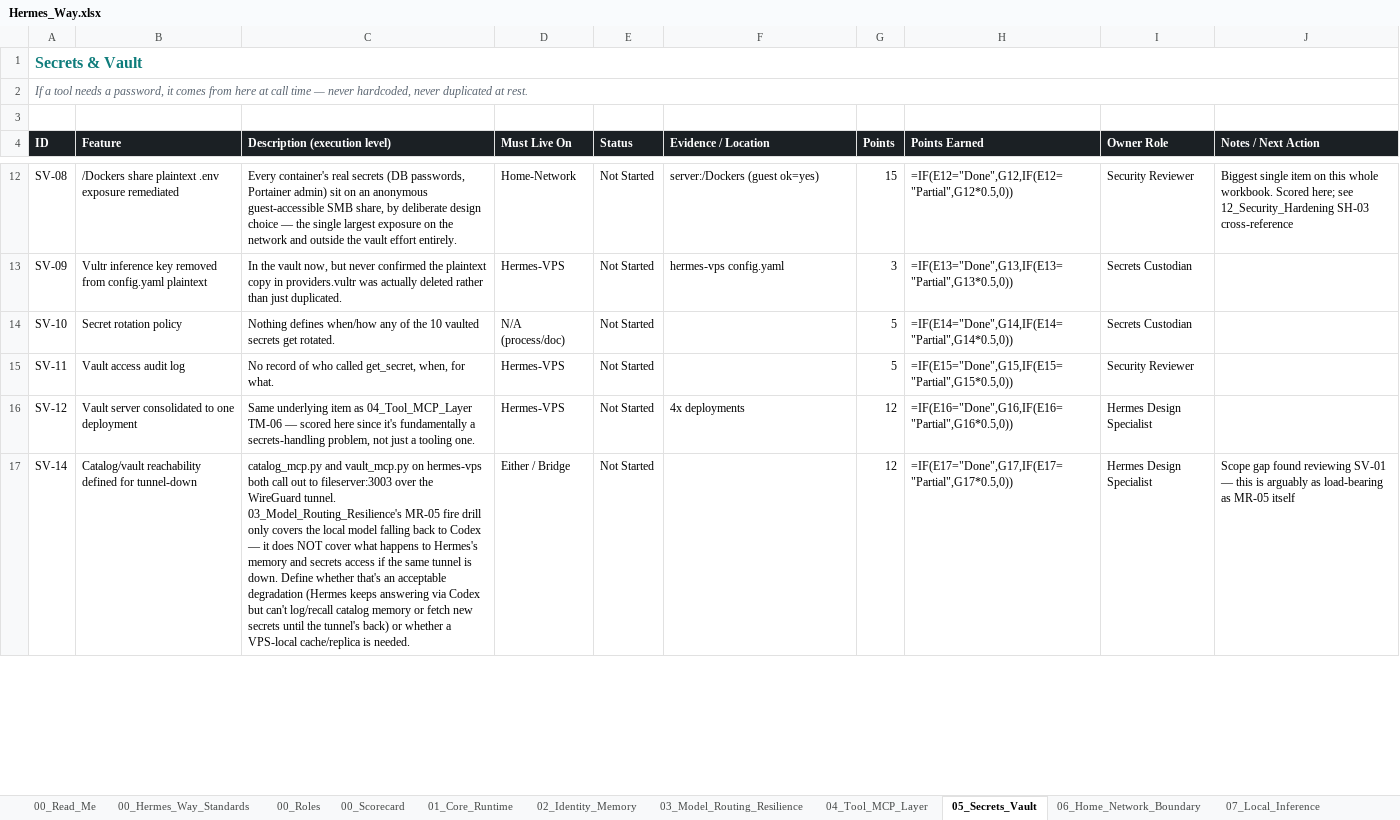
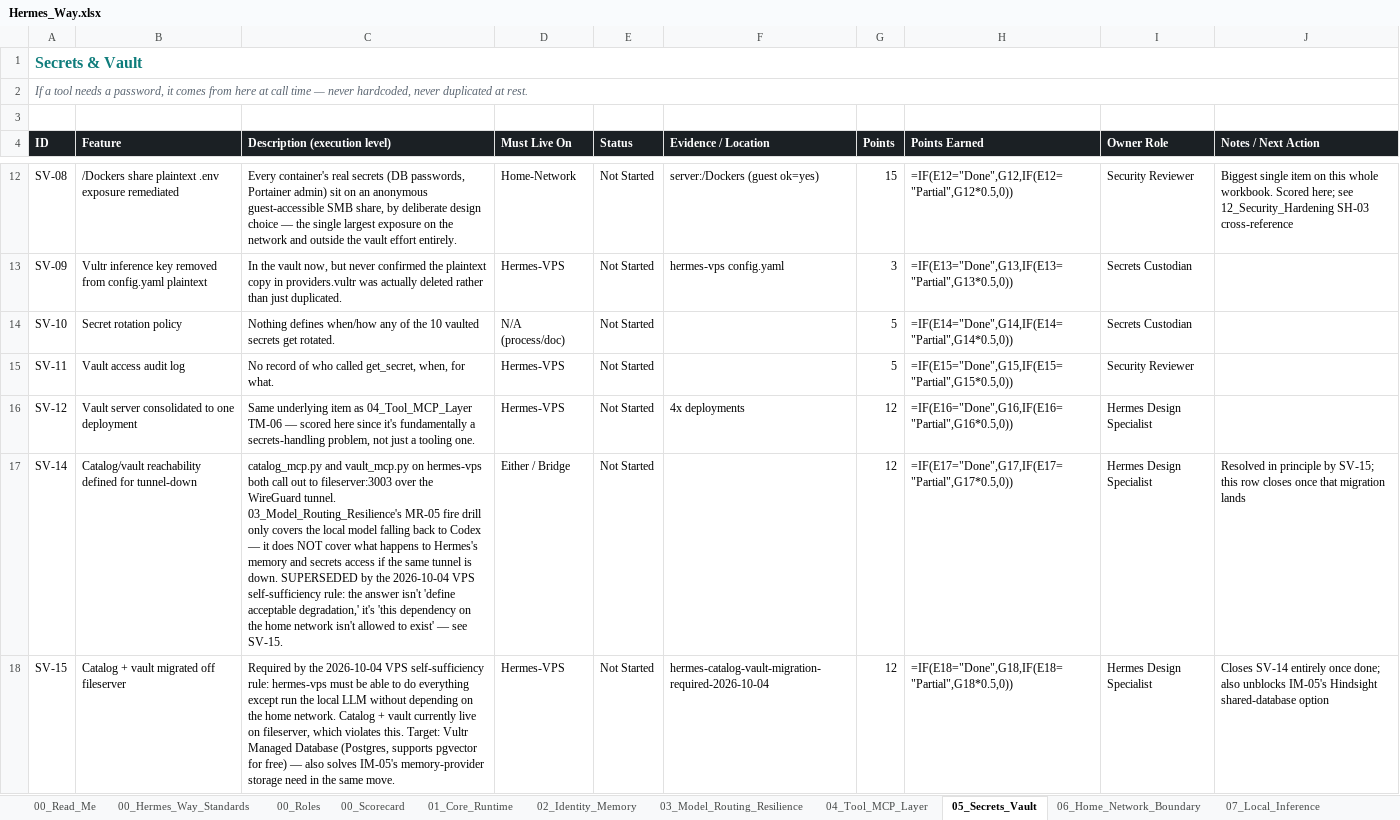
Before and after one commit to markstephenguy-bit/hermes, an Excel workbook: Hermes_Way.xlsx, sheet 05_Secrets_Vault, drawn as a sheet; only a part is shown, gaps mark what is left out; values as stored, in another font and other column widths than the file's, no borders; formulas without a stored value are shown as written; conditional formats and table styles not drawn; the diff covers the shown part only; the diff names each change by its address in the sheet, - before the commit and + after, or states it on an @@ line.

```diff
--- a/Hermes_Way.xlsx (sheet 05_Secrets_Vault)
+++ b/Hermes_Way.xlsx (sheet 05_Secrets_Vault)
-C17 (Description (execution level)): …is down. Define whether that's an acceptable degradation (Hermes keeps answering via Codex but can't log/recall catalog memory or fetch new secrets until the tunnel's back) or whether a VPS-local cache/replica is needed.
+C17 (Description (execution level)): …is down. SUPERSEDED by the 2026-10-04 VPS self-sufficiency rule: the answer isn't 'define acceptable degradation,' it's 'this dependency on the home network isn't allowed to exist' — see SV-15.
-J17 (Notes / Next Action): Scope gap found reviewing SV-01 — this is arguably as load-bearing as MR-05 itself
+J17 (Notes / Next Action): Resolved in principle by SV-15; this row closes once that migration lands
+row 18: SV-15 | Catalog + vault migrated off fileserver | Required by the 2026-10-04 VPS self-sufficiency rule: hermes-vps must be able to do everything except run the local LLM without depending on the home network. Catalog + vault currently live on fileserver, which violates this. Target: Vultr Managed Database (Postgres, supports pgvector for free) — also solves IM-05's memory-provider storage need in the same move. | Hermes-VPS | Not Started | hermes-catalog-vault-migration-required-2026-10-04 | 12 | =IF(E18="Done",G18,IF(E18="Partial",G18*0.5,0)) | Hermes Design Specialist | Closes SV-14 entirely once done; also unblocks IM-05's Hindsight shared-database option
```
Also changed, not shown: 1 added row, 1 removed row and 4 edited cells elsewhere in this sheet, sheet 01_Core_Runtime, sheet 02_Identity_Memory, sheet 00_Scorecard, sheet 10_Backup_DR, sheet 07_Local_Inference, sheet 00_Hermes_Way_Standards, 1 more sheet, 1 other file.
